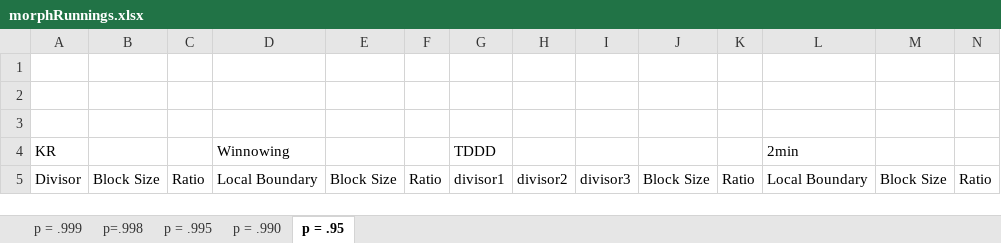
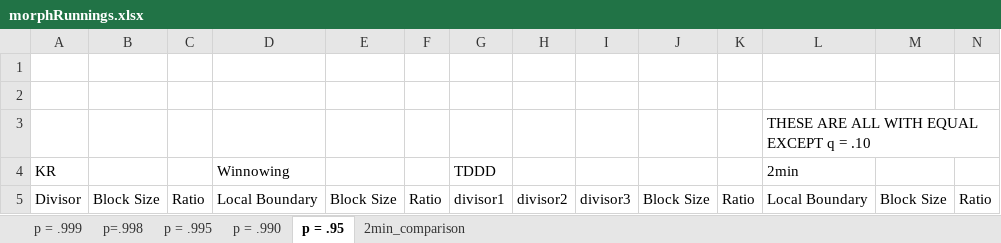
Before and after one commit to therealshah/Thesis, an Excel workbook: graphs/morphRunnings.xlsx, sheet p = .95, drawn as a sheet; only a part is shown; values as stored, in another font and other column widths than the file's, no borders; charts and pictures not drawn; the diff names each change by its address in the sheet, - before the commit and + after, or states it on an @@ line.

```diff
--- a/graphs/morphRunnings.xlsx (sheet p = .95)
+++ b/graphs/morphRunnings.xlsx (sheet p = .95)
+sheet tab: 2min_comparison
-L3: (empty)
+L3: THESE ARE ALL WITH EQUAL EXCEPT q = .10
```
Also changed, not shown: sheet p = .990, sheet p = .999, sheet p=.998, sheet p = .995, charts or pictures, graphs/cdc_rollingHash.xlsx, 10 other files.
